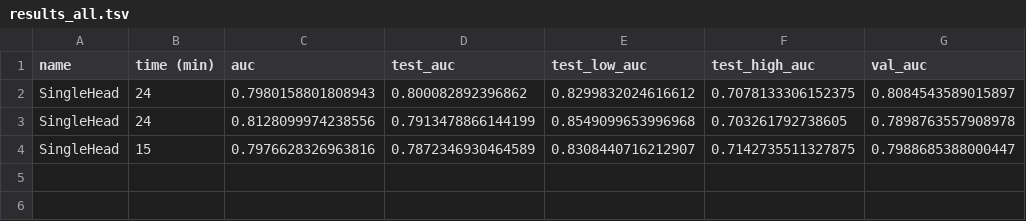
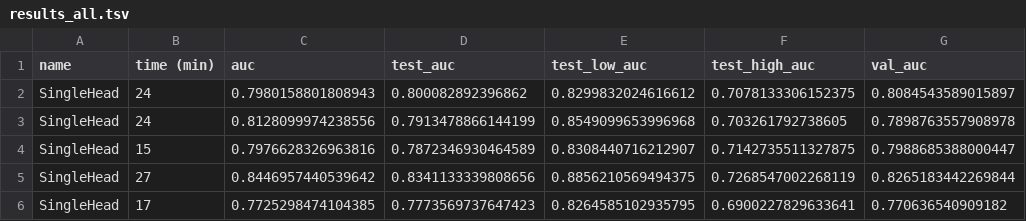
Before and after one commit to arnegebert/splicing, a TSV file: saved/final/results_all.tsv, drawn as a sheet.

```diff
--- a/saved/final/results_all.tsv
+++ b/saved/final/results_all.tsv
@@ -4 +4,3 @@ SingleHead	24	0.8128099974238556	0.7913478866144199	0.8549099653996968	0.7032617
 SingleHead	15	0.7976628326963816	0.7872346930464589	0.8308440716212907	0.7142735511327875	0.7988685388000447
+SingleHead	27	0.8446957440539642	0.8341133339808656	0.8856210569494375	0.7268547002268119	0.8265183442269844
+SingleHead	17	0.7725298474104385	0.7773569737647423	0.8264585102935795	0.6900227829633641	0.770636540909182
```
Also changed, not shown: 8 other files.
